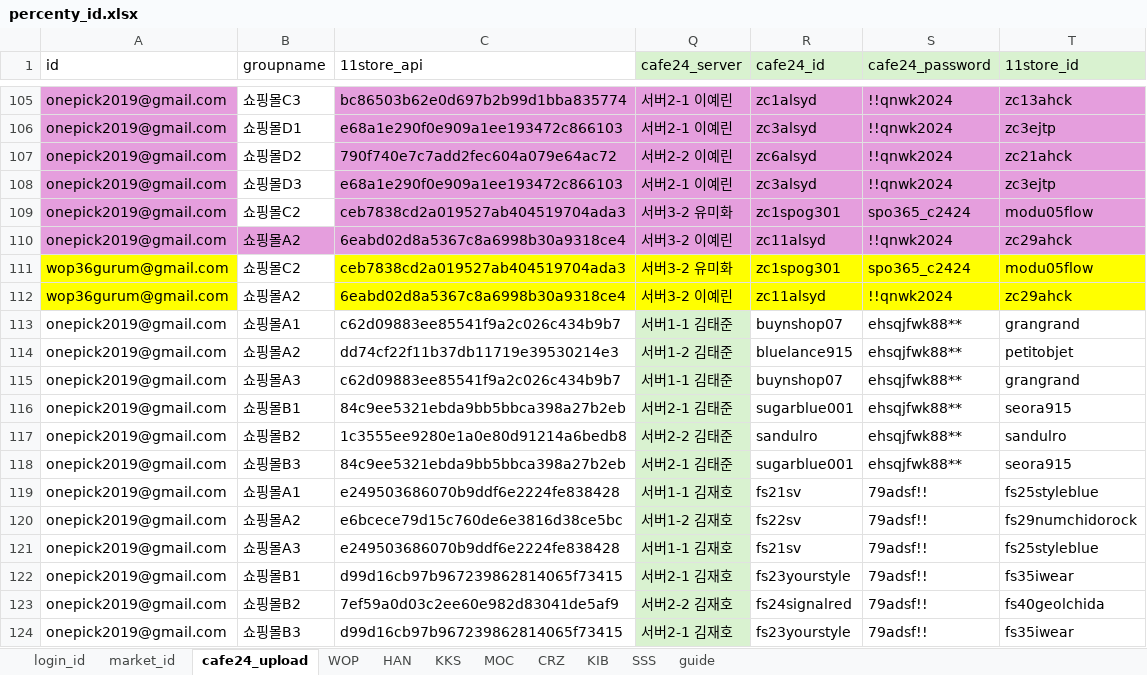
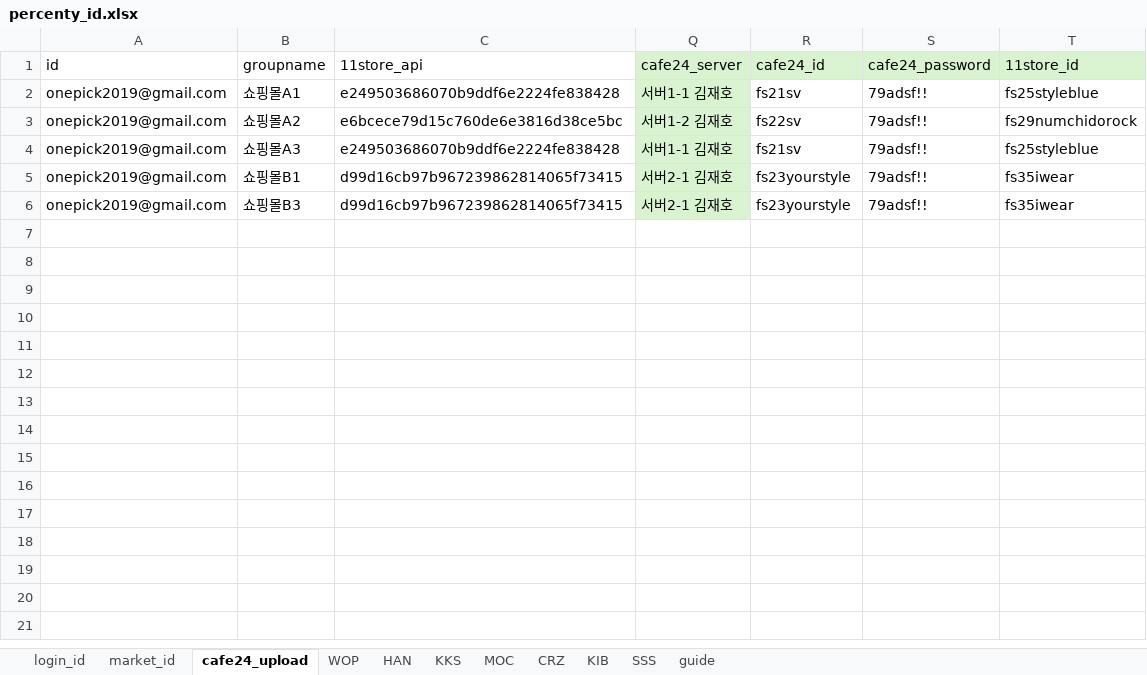
Before and after one commit to onepick2019/percenty_project, an Excel workbook: percenty_id.xlsx, sheet cafe24_upload, drawn as a sheet; only a part is shown, gaps mark what is left out; values as stored, in another font and other column widths than the file's, no borders; the diff covers the shown part only; the diff names each change by its address in the sheet, - before the commit and + after, or states it on an @@ line.

```diff
--- a/percenty_id.xlsx (sheet cafe24_upload)
+++ b/percenty_id.xlsx (sheet cafe24_upload)
-row 105: onepick2019@gmail.com | 쇼핑몰C3 | bc86503b62e0d697b2b99d1bba835774 | 서버2-1 이예린 | zc1alsyd | !!qnwk2024 | zc13ahck
-row 106: onepick2019@gmail.com | 쇼핑몰D1 | e68a1e290f0e909a1ee193472c866103 | 서버2-1 이예린 | zc3alsyd | !!qnwk2024 | zc3ejtp
-row 107: onepick2019@gmail.com | 쇼핑몰D2 | 790f740e7c7add2fec604a079e64ac72 | 서버2-2 이예린 | zc6alsyd | !!qnwk2024 | zc21ahck
-row 108: onepick2019@gmail.com | 쇼핑몰D3 | e68a1e290f0e909a1ee193472c866103 | 서버2-1 이예린 | zc3alsyd | !!qnwk2024 | zc3ejtp
-row 109: onepick2019@gmail.com | 쇼핑몰C2 | ceb7838cd2a019527ab404519704ada3 | 서버3-2 유미화 | zc1spog301 | spo365_c2424 | modu05flow
-row 110: onepick2019@gmail.com | 쇼핑몰A2 | 6eabd02d8a5367c8a6998b30a9318ce4 | 서버3-2 이예린 | zc11alsyd | !!qnwk2024 | zc29ahck
-row 111: wop36gurum@gmail.com | 쇼핑몰C2 | ceb7838cd2a019527ab404519704ada3 | 서버3-2 유미화 | zc1spog301 | spo365_c2424 | modu05flow
-row 112: wop36gurum@gmail.com | 쇼핑몰A2 | 6eabd02d8a5367c8a6998b30a9318ce4 | 서버3-2 이예린 | zc11alsyd | !!qnwk2024 | zc29ahck
-row 113: onepick2019@gmail.com | 쇼핑몰A1 | c62d09883ee85541f9a2c026c434b9b7 | 서버1-1 김태준 | buynshop07 | ehsqjfwk88** | grangrand
-row 114: onepick2019@gmail.com | 쇼핑몰A2 | dd74cf22f11b37db11719e39530214e3 | 서버1-2 김태준 | bluelance915 | ehsqjfwk88** | petitobjet
-row 115: onepick2019@gmail.com | 쇼핑몰A3 | c62d09883ee85541f9a2c026c434b9b7 | 서버1-1 김태준 | buynshop07 | ehsqjfwk88** | grangrand
-row 116: onepick2019@gmail.com | 쇼핑몰B1 | 84c9ee5321ebda9bb5bbca398a27b2eb | 서버2-1 김태준 | sugarblue001 | ehsqjfwk88** | seora915
-row 117: onepick2019@gmail.com | 쇼핑몰B2 | 1c3555ee9280e1a0e80d91214a6bedb8 | 서버2-2 김태준 | sandulro | ehsqjfwk88** | sandulro
-row 118: onepick2019@gmail.com | 쇼핑몰B3 | 84c9ee5321ebda9bb5bbca398a27b2eb | 서버2-1 김태준 | sugarblue001 | ehsqjfwk88** | seora915
-row 123: onepick2019@gmail.com | 쇼핑몰B2 | 7ef59a0d03c2ee60e982d83041de5af9 | 서버2-2 김재호 | fs24signalred | 79adsf!! | fs40geolchida
```
Also changed, not shown: 103 removed rows elsewhere in this sheet, sheet market_id, 34 other files.
